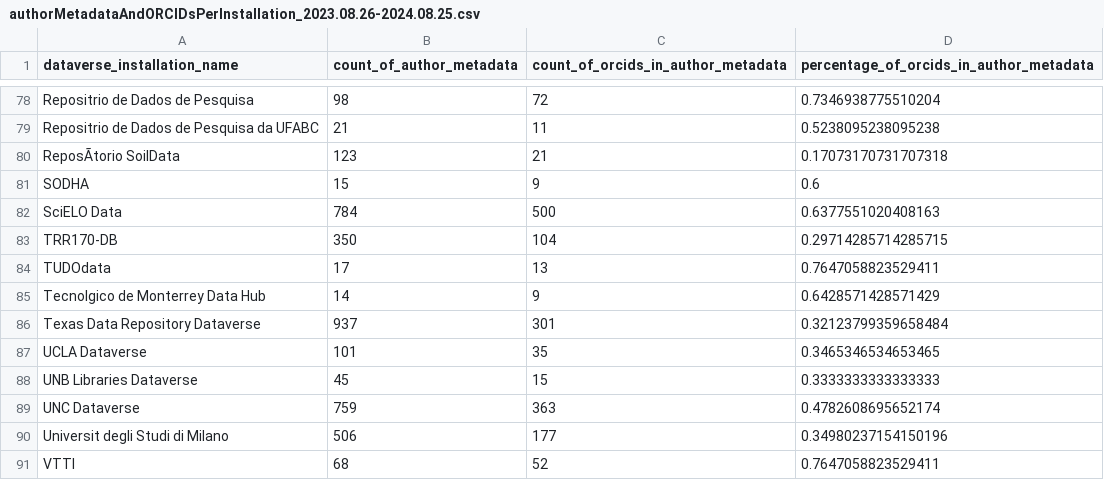
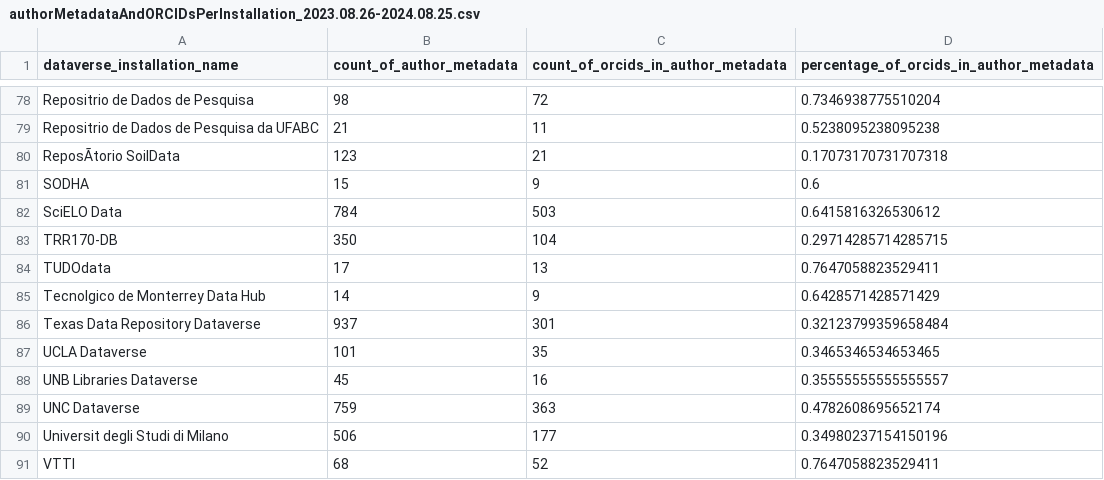
Before and after one commit to jggautier/ux-research-data-analysis, a CSV file: notebooks/PIDs_for_people_in_Dataverse_datasets/authorMetadataAndORCIDsPerInstallation_2023.08.26-2024.08.25.csv, drawn as a sheet; only a part is shown, gaps mark what is left out; the diff covers the shown part only; the diff names each change by its address in the sheet, - before the commit and + after, or states it on an @@ line.

```diff
--- a/notebooks/PIDs_for_people_in_Dataverse_datasets/authorMetadataAndORCIDsPerInstallation_2023.08.26-2024.08.25.csv
+++ b/notebooks/PIDs_for_people_in_Dataverse_datasets/authorMetadataAndORCIDsPerInstallation_2023.08.26-2024.08.25.csv
-C82: 500
+C82: 503
-D82: 0.6377551020408163
+D82: 0.6415816326530612
-C88: 15
+C88: 16
-D88: 0.3333333333333333
+D88: 0.35555555555555557
```
Also changed, not shown: 12 edited cells elsewhere in this file.
